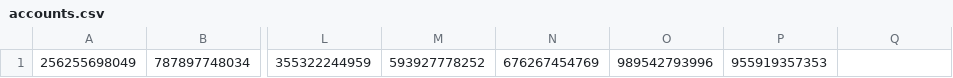
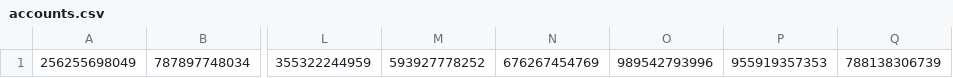
Before and after one commit to ised-isde-canada/cloud-formations, a CSV file: accounts.csv, drawn as a sheet; only a part is shown, gaps mark what is left out; the diff names each change by its address in the sheet, - before the commit and + after, or states it on an @@ line.

Commit message:
accounts.{csv,json}: Add db-dev account

```diff
--- a/accounts.csv
+++ b/accounts.csv
-Q1: (empty)
+Q1: 788138306739
```
Also changed, not shown: 1 other file.
